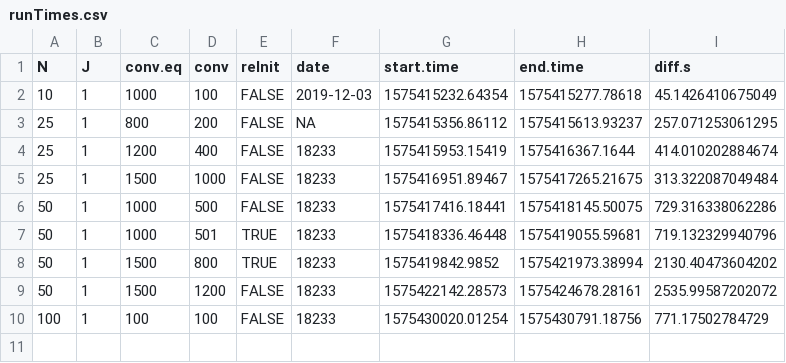
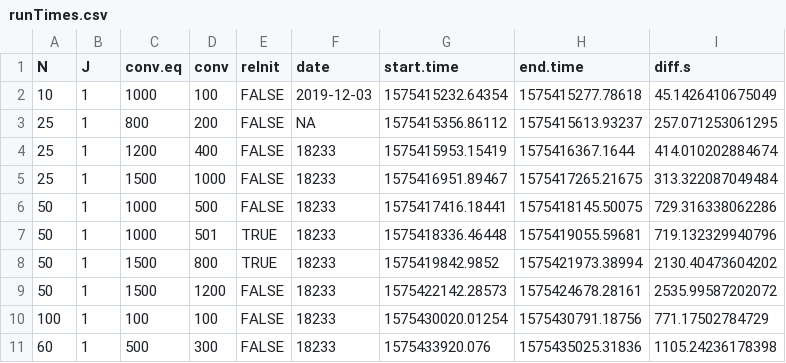
Before and after one commit to thomasgredig/MonteCarlo-Ising2D, a CSV file: data/runTimes.csv, drawn as a sheet.

```diff
--- a/data/runTimes.csv
+++ b/data/runTimes.csv
@@ -10 +10,2 @@
 100,1,100,100,FALSE,"18233",1575430020.01254,1575430791.18756,771.17502784729
+60,1,500,300,FALSE,"18233",1575433920.076,1575435025.31836,1105.24236178398
```
Also changed, not shown: 6 other files.
